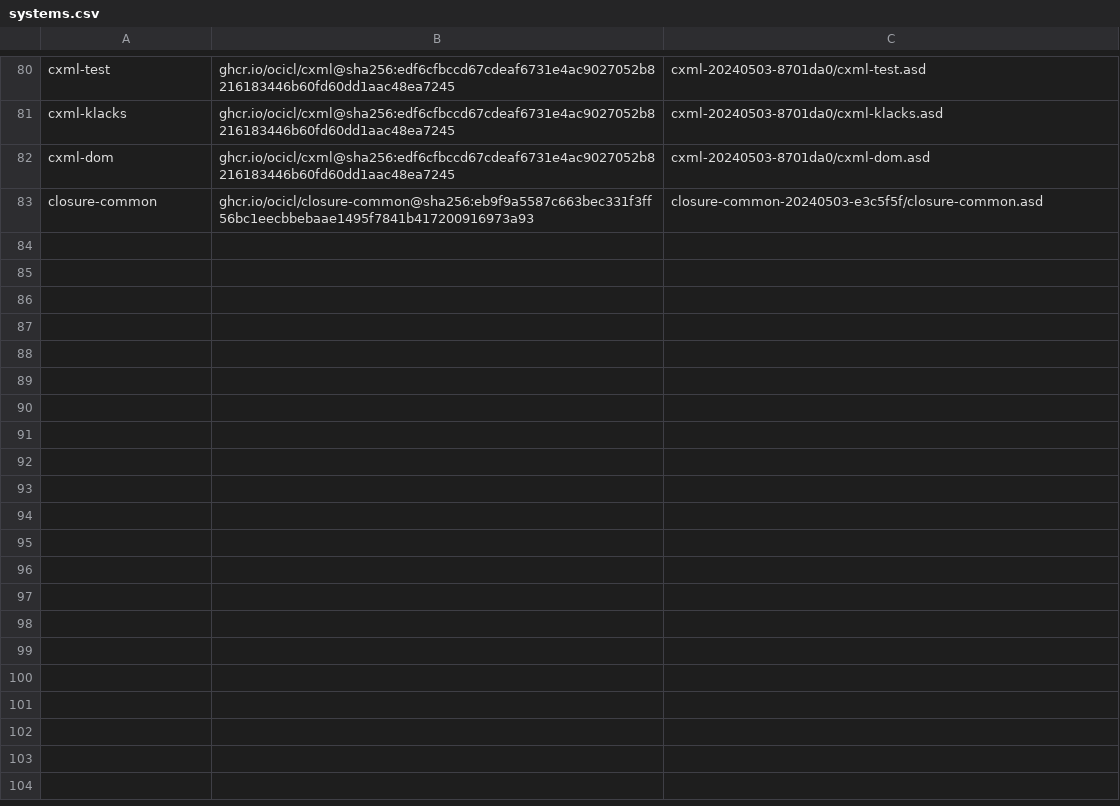
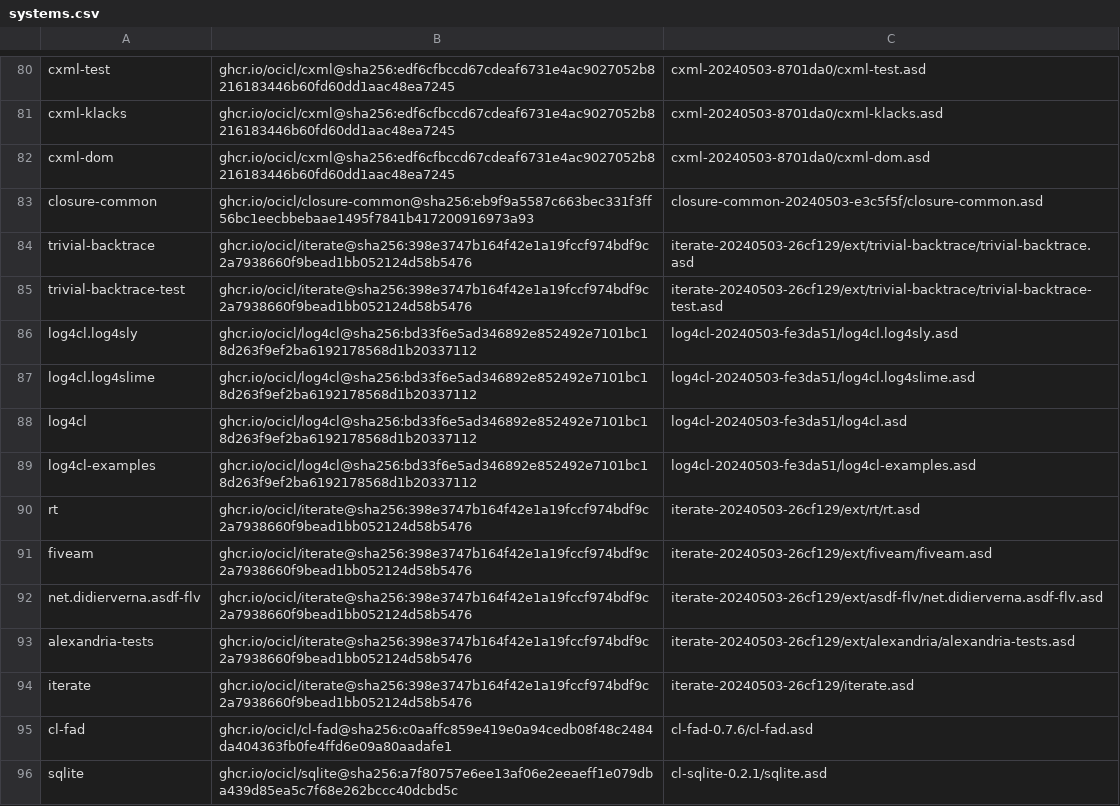
Before and after one commit to atgreen/scandy, a CSV file: systems.csv, drawn as a sheet; only a part is shown, gaps mark what is left out; the diff covers the shown part only.

Commit message:
Update systems

```diff
--- a/systems.csv
+++ b/systems.csv
@@ -83 +83,14 @@ cxml-dom, ghcr.io/ocicl/cxml@sha256:edf6cfbccd67cdeaf6731e4ac9027052b8216183446b
 closure-common, ghcr.io/ocicl/closure-common@sha256:eb9f9a5587c663bec331f3ff56bc1eecbbebaae1495f7841b417200916973a93, closure-common-20240503-e3c5f5f/closure-common.asd
+trivial-backtrace, ghcr.io/ocicl/iterate@sha256:398e3747b164f42e1a19fccf974bdf9c2a7938660f9bead1bb052124d58b5476, iterate-20240503-26cf129/ext/trivial-backtrace/trivial-backtrace.asd
+trivial-backtrace-test, ghcr.io/ocicl/iterate@sha256:398e3747b164f42e1a19fccf974bdf9c2a7938660f9bead1bb052124d58b5476, iterate-20240503-26cf129/ext/trivial-backtrace/trivial-backtrace-test.asd
+log4cl.log4sly, ghcr.io/ocicl/log4cl@sha256:bd33f6e5ad346892e852492e7101bc18d263f9ef2ba6192178568d1b20337112, log4cl-20240503-fe3da51/log4cl.log4sly.asd
+log4cl.log4slime, ghcr.io/ocicl/log4cl@sha256:bd33f6e5ad346892e852492e7101bc18d263f9ef2ba6192178568d1b20337112, log4cl-20240503-fe3da51/log4cl.log4slime.asd
+log4cl, ghcr.io/ocicl/log4cl@sha256:bd33f6e5ad346892e852492e7101bc18d263f9ef2ba6192178568d1b20337112, log4cl-20240503-fe3da51/log4cl.asd
+log4cl-examples, ghcr.io/ocicl/log4cl@sha256:bd33f6e5ad346892e852492e7101bc18d263f9ef2ba6192178568d1b20337112, log4cl-20240503-fe3da51/log4cl-examples.asd
+rt, ghcr.io/ocicl/iterate@sha256:398e3747b164f42e1a19fccf974bdf9c2a7938660f9bead1bb052124d58b5476, iterate-20240503-26cf129/ext/rt/rt.asd
+fiveam, ghcr.io/ocicl/iterate@sha256:398e3747b164f42e1a19fccf974bdf9c2a7938660f9bead1bb052124d58b5476, iterate-20240503-26cf129/ext/fiveam/fiveam.asd
+net.didierverna.asdf-flv, ghcr.io/ocicl/iterate@sha256:398e3747b164f42e1a19fccf974bdf9c2a7938660f9bead1bb052124d58b5476, iterate-20240503-26cf129/ext/asdf-flv/net.didierverna.asdf-flv.asd
+alexandria-tests, ghcr.io/ocicl/iterate@sha256:398e3747b164f42e1a19fccf974bdf9c2a7938660f9bead1bb052124d58b5476, iterate-20240503-26cf129/ext/alexandria/alexandria-tests.asd
+iterate, ghcr.io/ocicl/iterate@sha256:398e3747b164f42e1a19fccf974bdf9c2a7938660f9bead1bb052124d58b5476, iterate-20240503-26cf129/iterate.asd
+cl-fad, ghcr.io/ocicl/cl-fad@sha256:c0aaffc859e419e0a94cedb08f48c2484da404363fb0fe4ffd6e09a80aadafe1, cl-fad-0.7.6/cl-fad.asd
+sqlite, ghcr.io/ocicl/sqlite@sha256:a7f80757e6ee13af06e2eeaeff1e079dba439d85ea5c7f68e262bccc40dcbd5c, cl-sqlite-0.2.1/sqlite.asd
```
Also changed, not shown: 12 added rows and 2 edited cells elsewhere in this file.
